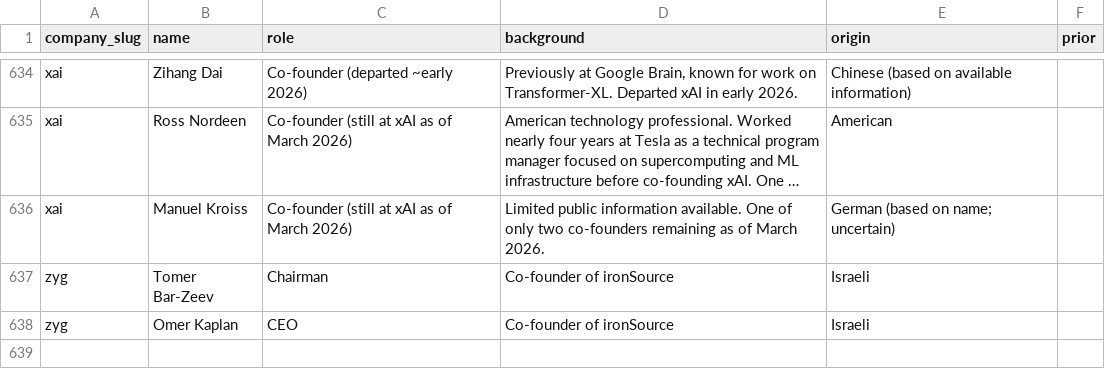
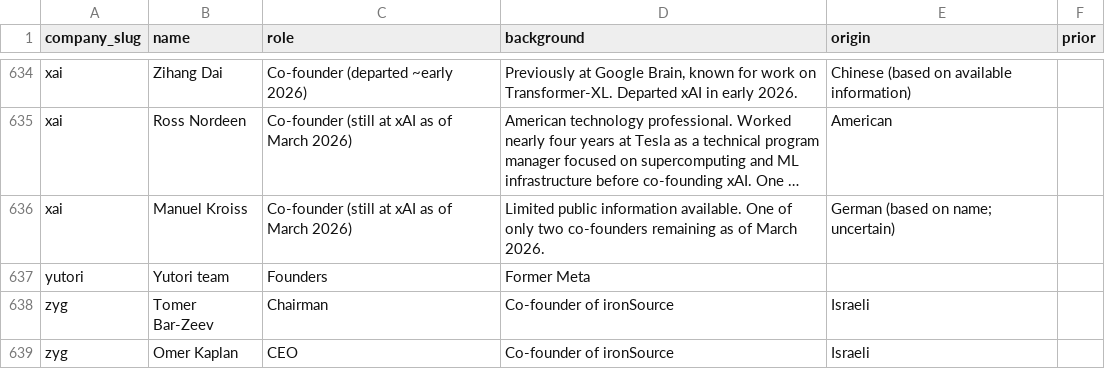
Before and after one commit to SoujiOkita98/AI-100-Lab, a CSV file: exports/founders_clean.csv, drawn as a sheet; only a part is shown, gaps mark what is left out; long unchanged cells end in …; the diff names each change by its address in the sheet, - before the commit and + after, or states it on an @@ line.

```diff
--- a/exports/founders_clean.csv
+++ b/exports/founders_clean.csv
+row 637: yutori | Yutori team | Founders | Former Meta
```
Also changed, not shown: exports/companies_clean.csv, exports/rounds_clean.csv, 9 other files.
